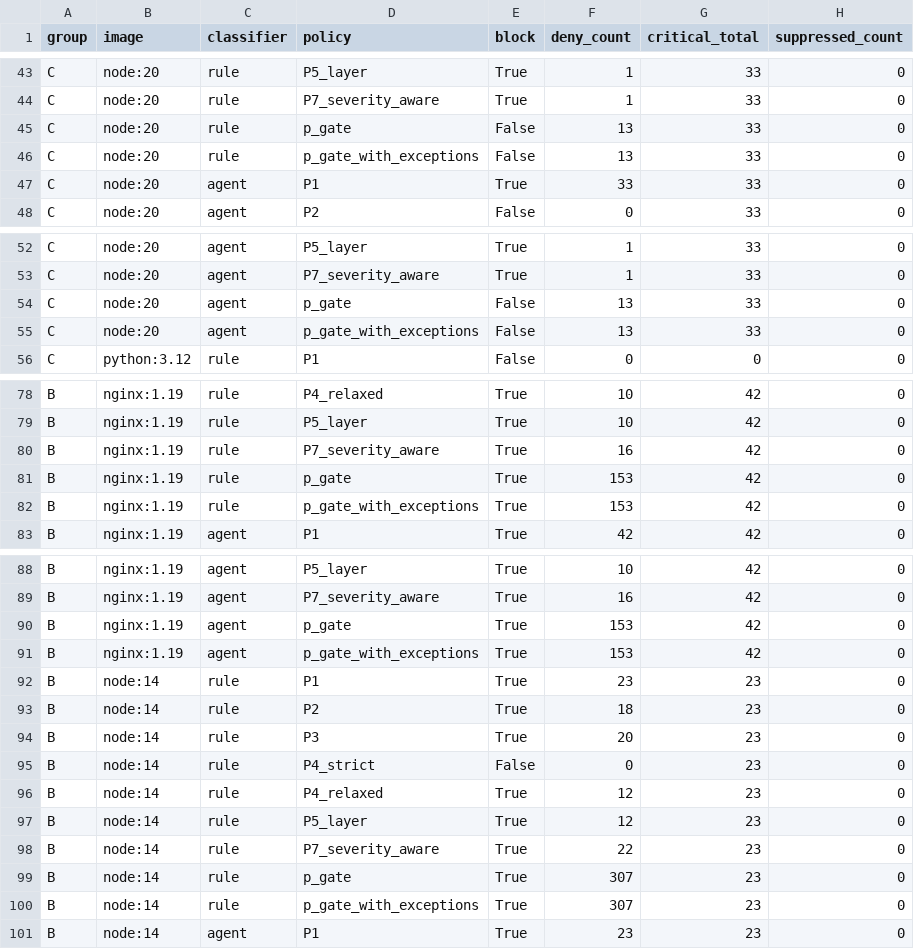
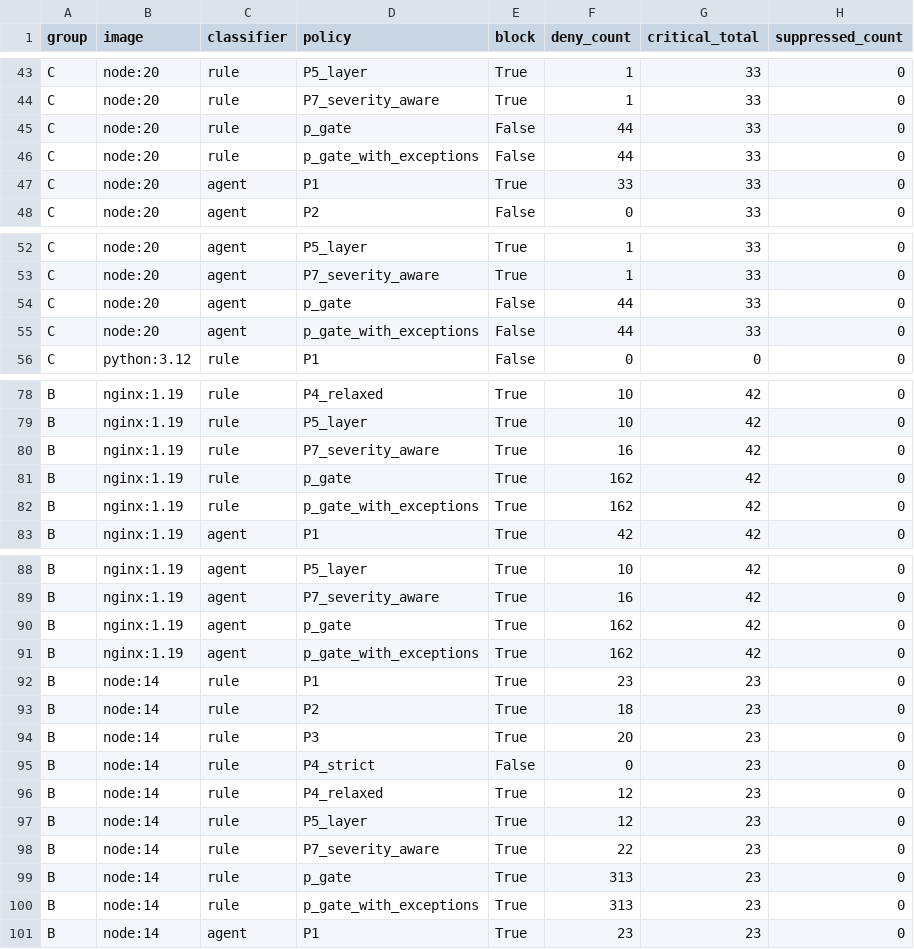
Before and after one commit to TrustDSAI/msc-scanner-comparison, a CSV file: policy/output/verdict_matrix.csv, drawn as a sheet; only a part is shown, gaps mark what is left out; the diff covers the shown part only.

```diff
--- a/policy/output/verdict_matrix.csv
+++ b/policy/output/verdict_matrix.csv
@@ -44,4 +44,4 @@ C,node:20,rule,P5_layer,True,1,33,0
 C,node:20,rule,P7_severity_aware,True,1,33,0
-C,node:20,rule,p_gate,False,13,33,0
-C,node:20,rule,p_gate_with_exceptions,False,13,33,0
+C,node:20,rule,p_gate,False,44,33,0
+C,node:20,rule,p_gate_with_exceptions,False,44,33,0
 C,node:20,agent,P1,True,33,33,0
@@ -53,4 +53,4 @@ C,node:20,agent,P5_layer,True,1,33,0
 C,node:20,agent,P7_severity_aware,True,1,33,0
-C,node:20,agent,p_gate,False,13,33,0
-C,node:20,agent,p_gate_with_exceptions,False,13,33,0
+C,node:20,agent,p_gate,False,44,33,0
+C,node:20,agent,p_gate_with_exceptions,False,44,33,0
 C,python:3.12,rule,P1,False,0,0,0
@@ -80,4 +80,4 @@ B,nginx:1.19,rule,P5_layer,True,10,42,0
 B,nginx:1.19,rule,P7_severity_aware,True,16,42,0
-B,nginx:1.19,rule,p_gate,True,153,42,0
-B,nginx:1.19,rule,p_gate_with_exceptions,True,153,42,0
+B,nginx:1.19,rule,p_gate,True,162,42,0
+B,nginx:1.19,rule,p_gate_with_exceptions,True,162,42,0
 B,nginx:1.19,agent,P1,True,42,42,0
@@ -89,4 +89,4 @@ B,nginx:1.19,agent,P5_layer,True,10,42,0
 B,nginx:1.19,agent,P7_severity_aware,True,16,42,0
-B,nginx:1.19,agent,p_gate,True,153,42,0
-B,nginx:1.19,agent,p_gate_with_exceptions,True,153,42,0
+B,nginx:1.19,agent,p_gate,True,162,42,0
+B,nginx:1.19,agent,p_gate_with_exceptions,True,162,42,0
 B,node:14,rule,P1,True,23,23,0
@@ -98,4 +98,4 @@ B,node:14,rule,P5_layer,True,12,23,0
 B,node:14,rule,P7_severity_aware,True,22,23,0
-B,node:14,rule,p_gate,True,307,23,0
-B,node:14,rule,p_gate_with_exceptions,True,307,23,0
+B,node:14,rule,p_gate,True,313,23,0
+B,node:14,rule,p_gate_with_exceptions,True,313,23,0
 B,node:14,agent,P1,True,23,23,0
```
Also changed, not shown: 60 edited cells elsewhere in this file, 24 other files.
